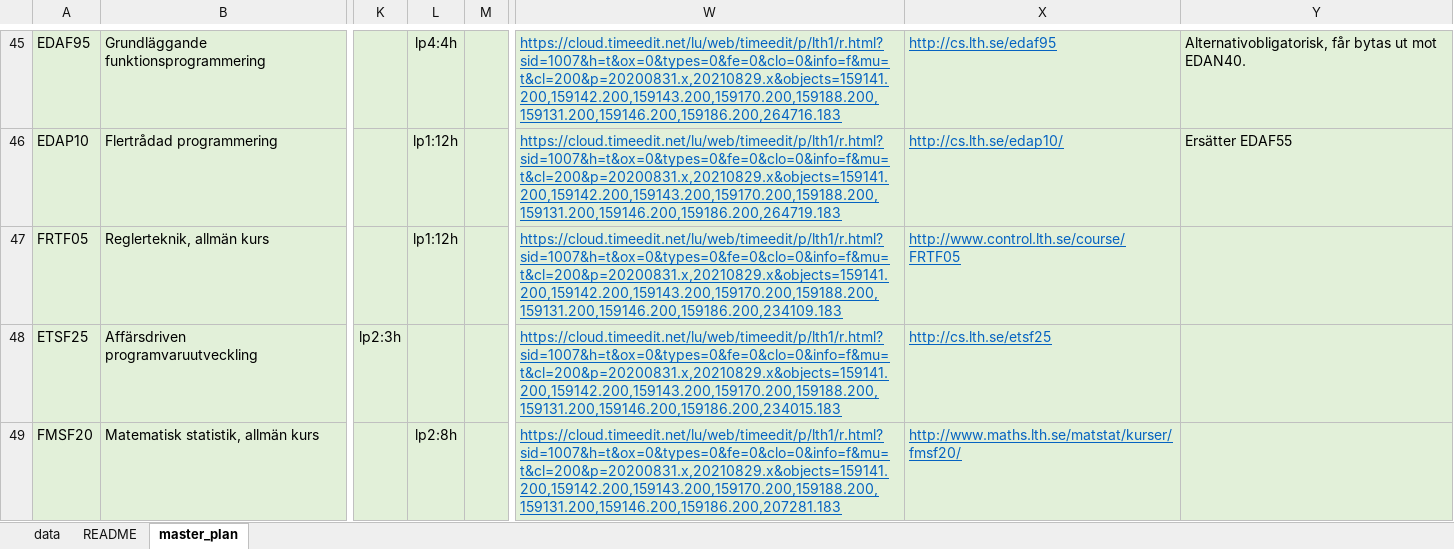
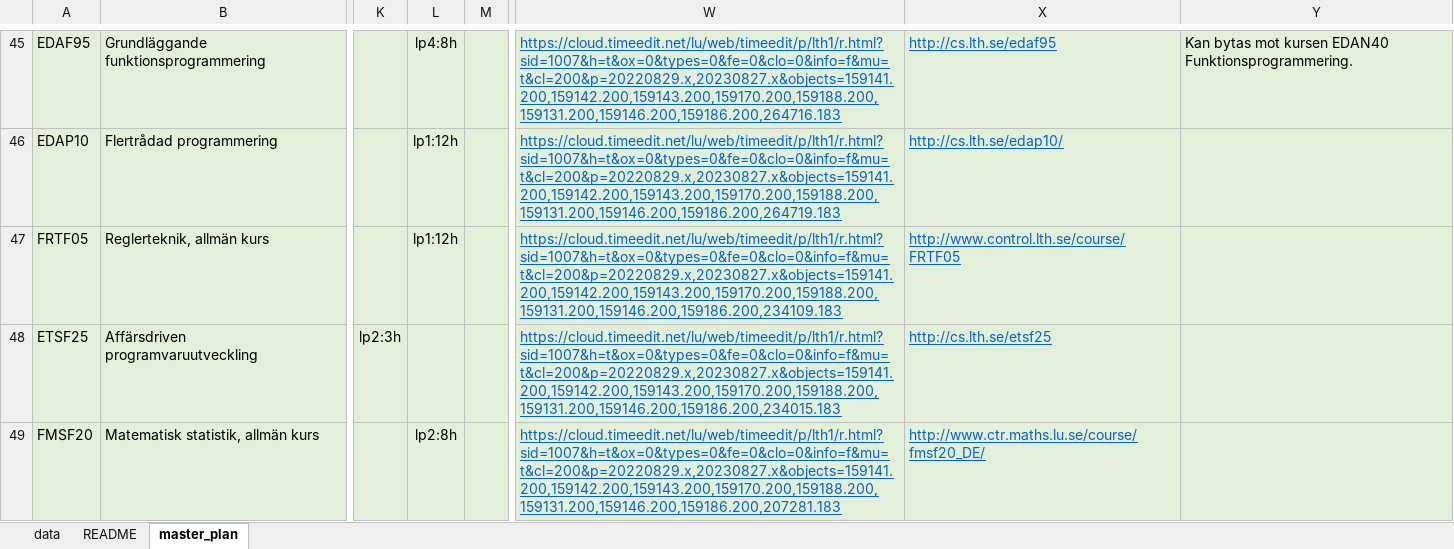
Before and after one commit to theolundqvist/master-planner, an Excel workbook: master-planner.xlsx, sheet master_plan, drawn as a sheet; only a part is shown, gaps mark what is left out; values as stored, in another font and other column widths than the file's, no borders; charts and pictures and table styles not drawn; the diff covers the shown part only; the diff names each change by its address in the sheet, - before the commit and + after, or states it on an @@ line.

```diff
--- a/master-planner.xlsx (sheet master_plan)
+++ b/master-planner.xlsx (sheet master_plan)
-L45: lp4:4h
+L45: lp4:8h
-W45: https://cloud.timeedit.net/lu/web/timeedit/p/lth1/r.html?sid=1007&h=t&ox=0&types=0&fe=0&clo=0&info=f&mu=t&cl=200&p=20200831.x,20210829.x&objects=159141.200,159142.200,159143.200,159170.200,159188.200,159131.200,159146.200,159186.200,264716.183
+W45: https://cloud.timeedit.net/lu/web/timeedit/p/lth1/r.html?sid=1007&h=t&ox=0&types=0&fe=0&clo=0&info=f&mu=t&cl=200&p=20220829.x,20230827.x&objects=159141.200,159142.200,159143.200,159170.200,159188.200,159131.200,159146.200,159186.200,264716.183
-Y45: Alternativobligatorisk, får bytas ut mot EDAN40.
+Y45: Kan bytas mot kursen EDAN40 Funktionsprogrammering.
-W46: https://cloud.timeedit.net/lu/web/timeedit/p/lth1/r.html?sid=1007&h=t&ox=0&types=0&fe=0&clo=0&info=f&mu=t&cl=200&p=20200831.x,20210829.x&objects=159141.200,159142.200,159143.200,159170.200,159188.200,159131.200,159146.200,159186.200,264719.183
+W46: https://cloud.timeedit.net/lu/web/timeedit/p/lth1/r.html?sid=1007&h=t&ox=0&types=0&fe=0&clo=0&info=f&mu=t&cl=200&p=20220829.x,20230827.x&objects=159141.200,159142.200,159143.200,159170.200,159188.200,159131.200,159146.200,159186.200,264719.183
-Y46: Ersätter EDAF55
+Y46: (empty)
-W47: https://cloud.timeedit.net/lu/web/timeedit/p/lth1/r.html?sid=1007&h=t&ox=0&types=0&fe=0&clo=0&info=f&mu=t&cl=200&p=20200831.x,20210829.x&objects=159141.200,159142.200,159143.200,159170.200,159188.200,159131.200,159146.200,159186.200,234109.183
+W47: https://cloud.timeedit.net/lu/web/timeedit/p/lth1/r.html?sid=1007&h=t&ox=0&types=0&fe=0&clo=0&info=f&mu=t&cl=200&p=20220829.x,20230827.x&objects=159141.200,159142.200,159143.200,159170.200,159188.200,159131.200,159146.200,159186.200,234109.183
-W48: https://cloud.timeedit.net/lu/web/timeedit/p/lth1/r.html?sid=1007&h=t&ox=0&types=0&fe=0&clo=0&info=f&mu=t&cl=200&p=20200831.x,20210829.x&objects=159141.200,159142.200,159143.200,159170.200,159188.200,159131.200,159146.200,159186.200,234015.183
+W48: https://cloud.timeedit.net/lu/web/timeedit/p/lth1/r.html?sid=1007&h=t&ox=0&types=0&fe=0&clo=0&info=f&mu=t&cl=200&p=20220829.x,20230827.x&objects=159141.200,159142.200,159143.200,159170.200,159188.200,159131.200,159146.200,159186.200,234015.183
-W49: https://cloud.timeedit.net/lu/web/timeedit/p/lth1/r.html?sid=1007&h=t&ox=0&types=0&fe=0&clo=0&info=f&mu=t&cl=200&p=20200831.x,20210829.x&objects=159141.200,159142.200,159143.200,159170.200,159188.200,159131.200,159146.200,159186.200,207281.183
+W49: https://cloud.timeedit.net/lu/web/timeedit/p/lth1/r.html?sid=1007&h=t&ox=0&types=0&fe=0&clo=0&info=f&mu=t&cl=200&p=20220829.x,20230827.x&objects=159141.200,159142.200,159143.200,159170.200,159188.200,159131.200,159146.200,159186.200,207281.183
-X49: http://www.maths.lth.se/matstat/kurser/fmsf20/
+X49: http://www.ctr.maths.lu.se/course/fmsf20_DE/
```
Also changed, not shown: 36 edited cells elsewhere in this sheet, sheet data, sheet README, formulas that keep their value.
